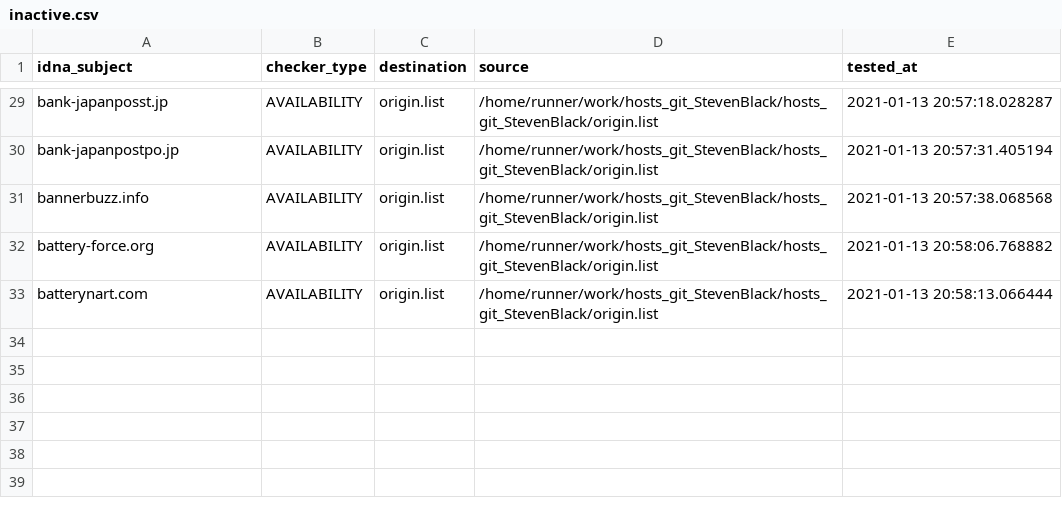
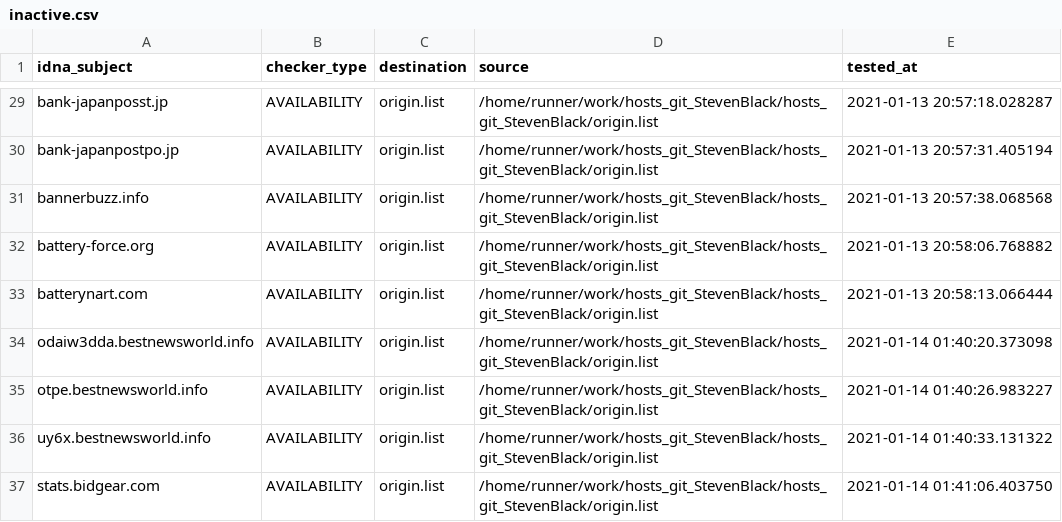
Before and after one commit to dead-hosts/hosts_git_StevenBlack, a CSV file: .pyfunceble/inactive.csv, drawn as a sheet; only a part is shown, gaps mark what is left out.

Commit message:
[Final/Result][Dead-Hosts::hosts_git_StevenBlack] [GHA skip]

```diff
--- a/.pyfunceble/inactive.csv
+++ b/.pyfunceble/inactive.csv
@@ -33 +33,5 @@ battery-force.org,AVAILABILITY,origin.list,/home/runner/work/hosts_git_StevenBla
 batterynart.com,AVAILABILITY,origin.list,/home/runner/work/hosts_git_StevenBlack/hosts_git_StevenBlack/origin.list,2021-01-13 20:58:13.066444
+odaiw3dda.bestnewsworld.info,AVAILABILITY,origin.list,/home/runner/work/hosts_git_StevenBlack/hosts_git_StevenBlack/origin.list,2021-01-14 01:40:20.373098
+otpe.bestnewsworld.info,AVAILABILITY,origin.list,/home/runner/work/hosts_git_StevenBlack/hosts_git_StevenBlack/origin.list,2021-01-14 01:40:26.983227
+uy6x.bestnewsworld.info,AVAILABILITY,origin.list,/home/runner/work/hosts_git_StevenBlack/hosts_git_StevenBlack/origin.list,2021-01-14 01:40:33.131322
+stats.bidgear.com,AVAILABILITY,origin.list,/home/runner/work/hosts_git_StevenBlack/hosts_git_StevenBlack/origin.list,2021-01-14 01:41:06.403750
```
Also changed, not shown: .pyfunceble/whois.csv, 8 other files.
